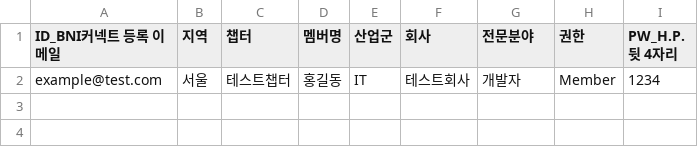
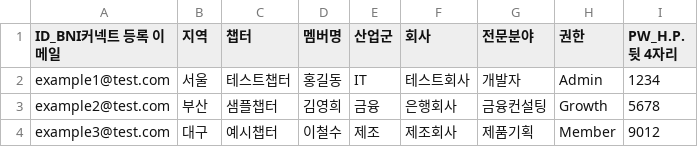
Before and after one commit to seyoonbyun/RPS-Board, a CSV file: CSV_템플릿_멤버추가.csv, drawn as a sheet.

```diff
--- a/CSV_템플릿_멤버추가.csv
+++ b/CSV_템플릿_멤버추가.csv
@@ -1,2 +1,4 @@
 ID_BNI커넥트 등록 이메일,지역,챕터,멤버명,산업군,회사,전문분야,권한,PW_H.P. 뒷 4자리
-example@test.com,서울,테스트챕터,홍길동,IT,테스트회사,개발자,Member,1234
+example1@test.com,서울,테스트챕터,홍길동,IT,테스트회사,개발자,Admin,1234
+example2@test.com,부산,샘플챕터,김영희,금융,은행회사,금융컨설팅,Growth,5678
+example3@test.com,대구,예시챕터,이철수,제조,제조회사,제품기획,Member,9012
```
Also changed, not shown: 1 other file.
